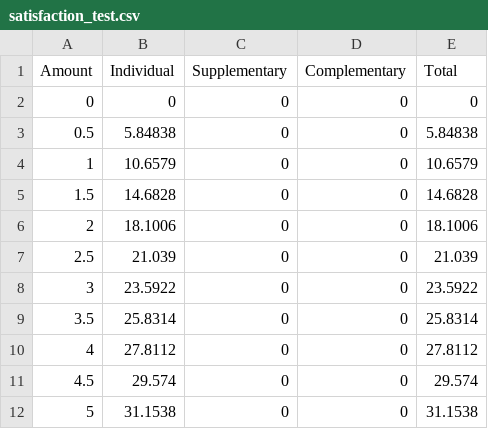
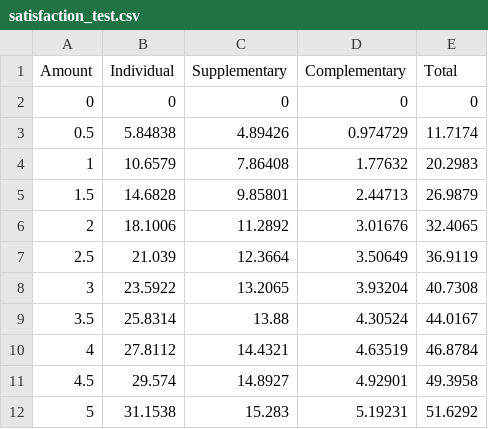
Before and after one commit to carlostgit/Fiat2, a CSV file: GDNativeSource/PriceCalculator/satisfaction_test.csv, drawn as a sheet; only a part is shown; the diff covers the shown part only.

```diff
--- a/GDNativeSource/PriceCalculator/satisfaction_test.csv
+++ b/GDNativeSource/PriceCalculator/satisfaction_test.csv
@@ -2,11 +2,11 @@ Amount,Individual,Supplementary,Complementary,Total
 0,0,0,0,0
-0.5,5.84838,0,0,5.84838
-1,10.6579,0,0,10.6579
-1.5,14.6828,0,0,14.6828
-2,18.1006,0,0,18.1006
-2.5,21.039,0,0,21.039
-3,23.5922,0,0,23.5922
-3.5,25.8314,0,0,25.8314
-4,27.8112,0,0,27.8112
-4.5,29.574,0,0,29.574
-5,31.1538,0,0,31.1538
+0.5,5.84838,4.89426,0.974729,11.7174
+1,10.6579,7.86408,1.77632,20.2983
+1.5,14.6828,9.85801,2.44713,26.9879
+2,18.1006,11.2892,3.01676,32.4065
+2.5,21.039,12.3664,3.50649,36.9119
+3,23.5922,13.2065,3.93204,40.7308
+3.5,25.8314,13.88,4.30524,44.0167
+4,27.8112,14.4321,4.63519,46.8784
+4.5,29.574,14.8927,4.92901,49.3958
+5,31.1538,15.283,5.19231,51.6292
```
Also changed, not shown: 30 edited cells elsewhere in this file, GDNativeSource/PriceCalculator/log_market_adjustment.csv, 5 other files.
